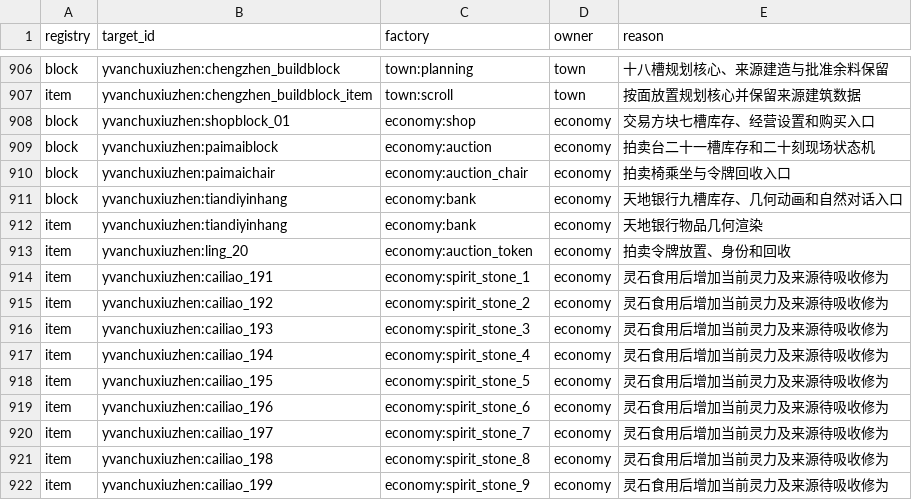
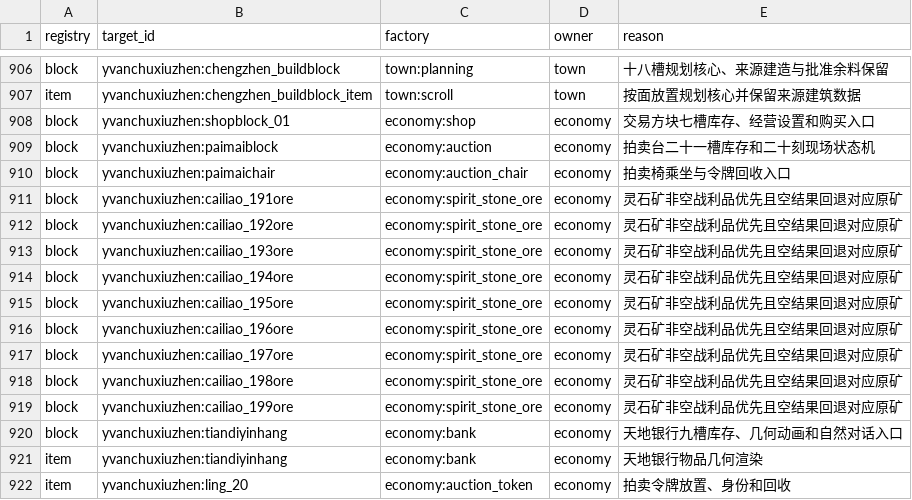
Before and after one commit to Shane77ly/yvanchuxiuzhen-1.21.1, a CSV file: docs/reference/conversion/factory_overrides.csv, drawn as a sheet; only a part is shown, gaps mark what is left out; the shorter side is filled out with more unchanged rows.

Commit message:
fix: recover raw spirit stones when ore loot is empty

```diff
--- a/docs/reference/conversion/factory_overrides.csv
+++ b/docs/reference/conversion/factory_overrides.csv
@@ -910,2 +910,11 @@ block,yvanchuxiuzhen:paimaiblock,economy:auction,economy,拍卖台二十一槽
 block,yvanchuxiuzhen:paimaichair,economy:auction_chair,economy,拍卖椅乘坐与令牌回收入口
+block,yvanchuxiuzhen:cailiao_191ore,economy:spirit_stone_ore,economy,灵石矿非空战利品优先且空结果回退对应原矿
+block,yvanchuxiuzhen:cailiao_192ore,economy:spirit_stone_ore,economy,灵石矿非空战利品优先且空结果回退对应原矿
+block,yvanchuxiuzhen:cailiao_193ore,economy:spirit_stone_ore,economy,灵石矿非空战利品优先且空结果回退对应原矿
+block,yvanchuxiuzhen:cailiao_194ore,economy:spirit_stone_ore,economy,灵石矿非空战利品优先且空结果回退对应原矿
+block,yvanchuxiuzhen:cailiao_195ore,economy:spirit_stone_ore,economy,灵石矿非空战利品优先且空结果回退对应原矿
+block,yvanchuxiuzhen:cailiao_196ore,economy:spirit_stone_ore,economy,灵石矿非空战利品优先且空结果回退对应原矿
+block,yvanchuxiuzhen:cailiao_197ore,economy:spirit_stone_ore,economy,灵石矿非空战利品优先且空结果回退对应原矿
+block,yvanchuxiuzhen:cailiao_198ore,economy:spirit_stone_ore,economy,灵石矿非空战利品优先且空结果回退对应原矿
+block,yvanchuxiuzhen:cailiao_199ore,economy:spirit_stone_ore,economy,灵石矿非空战利品优先且空结果回退对应原矿
 block,yvanchuxiuzhen:tiandiyinhang,economy:bank,economy,天地银行九槽库存、几何动画和自然对话入口
```
Also changed, not shown: docs/systems/economy/ledger/content.csv, 7 other files.
